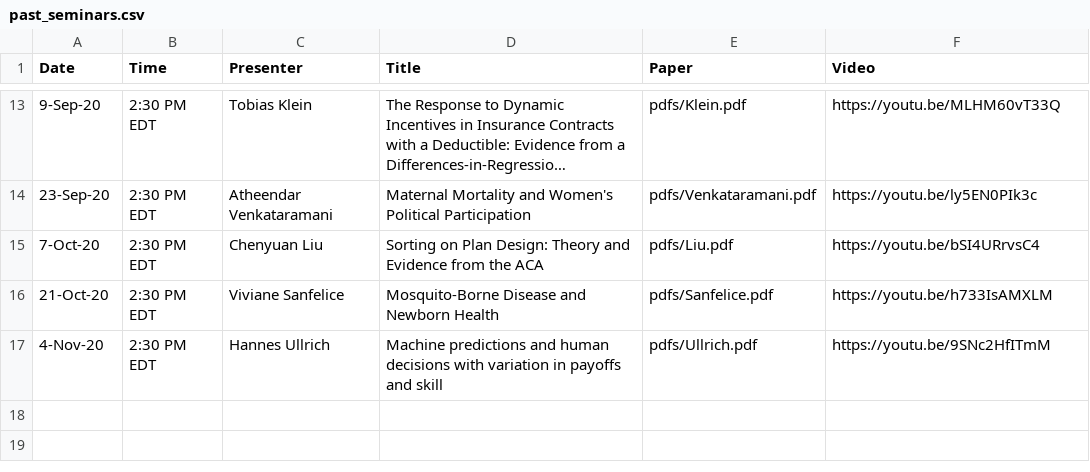
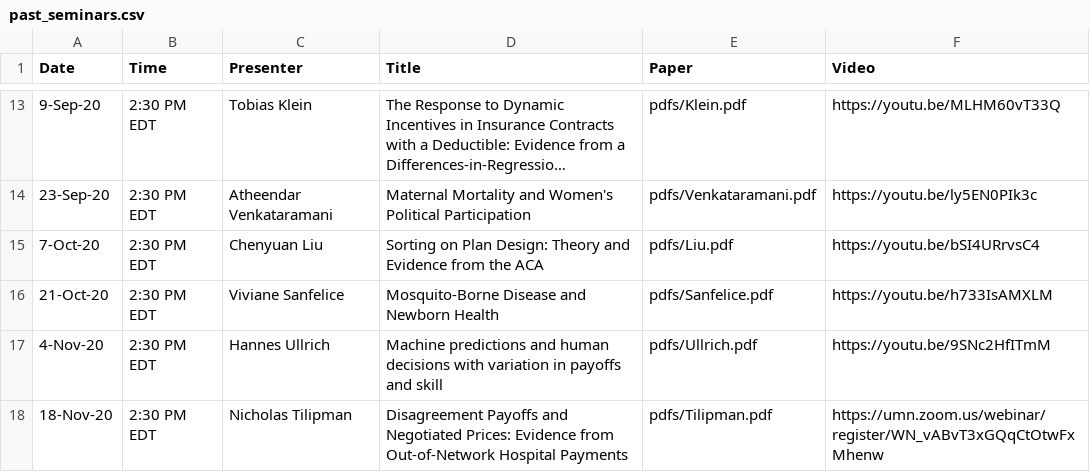
Before and after one commit to ernbilen/EHEC-website, a CSV file: _data/past_seminars.csv, drawn as a sheet; only a part is shown, gaps mark what is left out; long unchanged cells end in …; the diff names each change by its address in the sheet, - before the commit and + after, or states it on an @@ line.

```diff
--- a/_data/past_seminars.csv
+++ b/_data/past_seminars.csv
+row 18: 18-Nov-20 | 2:30 PM EDT | Nicholas Tilipman | Disagreement Payoffs and Negotiated Prices: Evidence from Out-of-Network Hospital Payments | pdfs/Tilipman.pdf | https://umn.zoom.us/webinar/register/WN_vABvT3xGQqCtOtwFxMhenw
```
Also changed, not shown: _data/schedule.csv, 1 other file.
